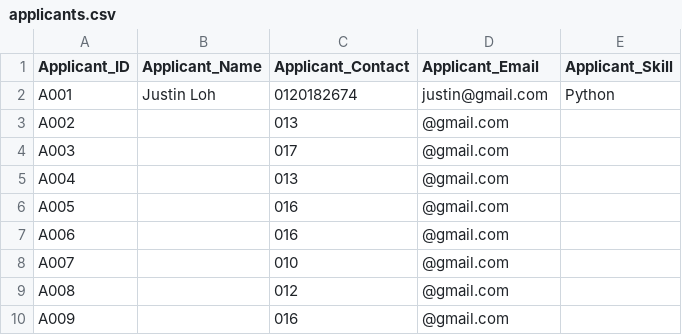
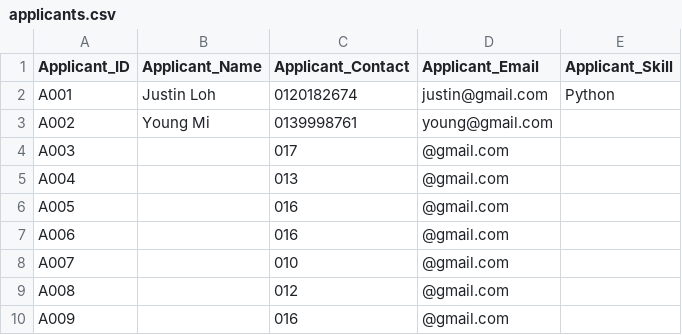
Before and after one commit to doopii/Internship-Application-Program, a CSV file: data/applicants.csv, drawn as a sheet.

Commit message:
+ applicants.csv(sample data) in data folder

```diff
--- a/data/applicants.csv
+++ b/data/applicants.csv
@@ -2,3 +2,3 @@ Applicant_ID,Applicant_Name,Applicant_Contact,Applicant_Email,Applicant_Skill
 A001,Justin Loh,0120182674,justin@gmail.com,Python
-A002,,013,@gmail.com,
+A002,Young Mi,0139998761,young@gmail.com,
 A003,,017,@gmail.com,
```
